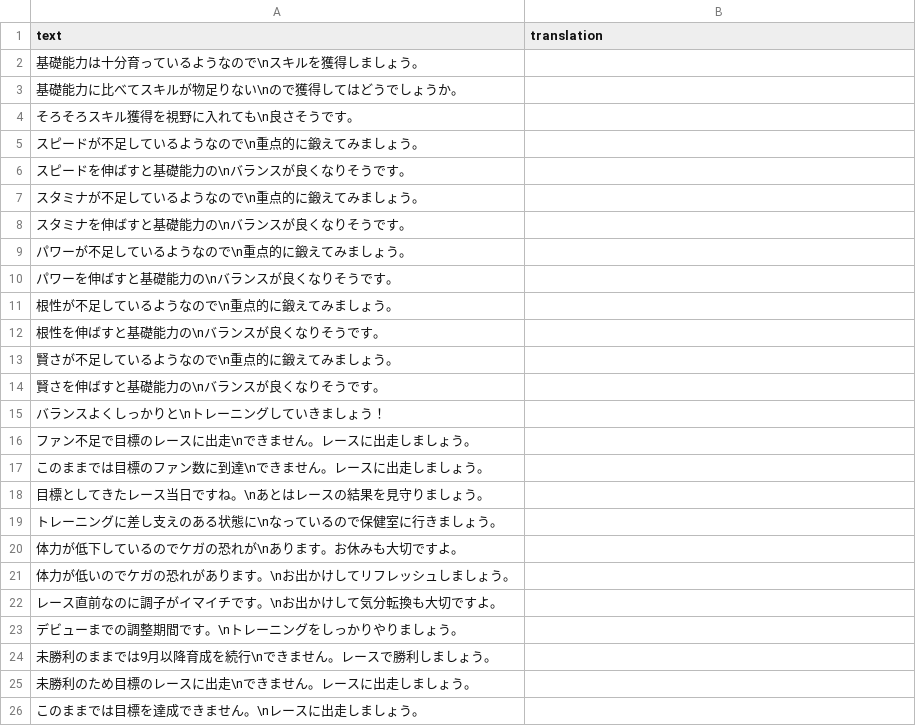
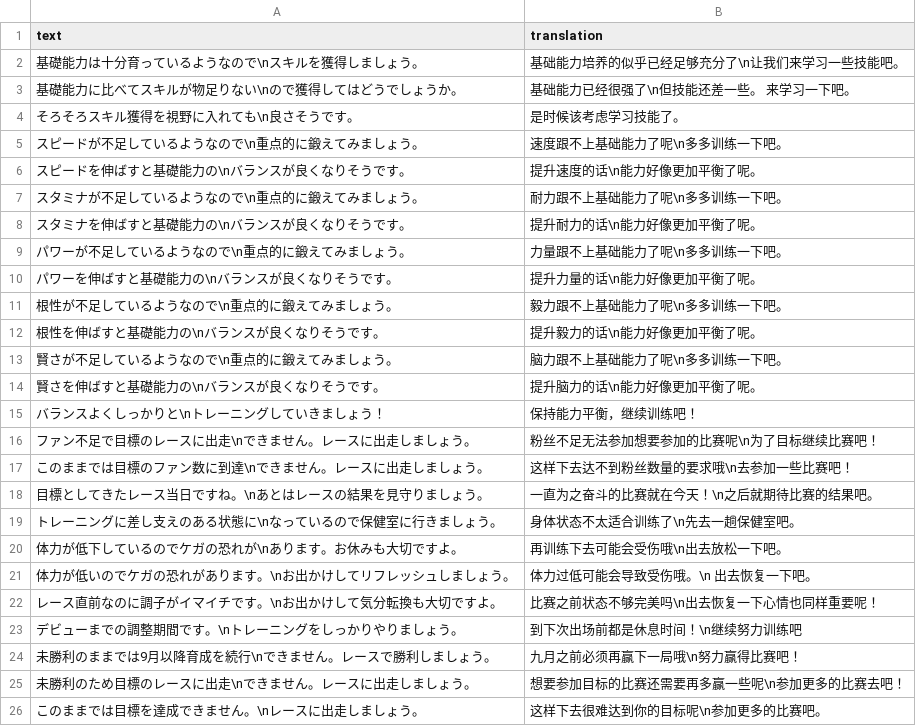
Before and after one commit to SingHill/umamusume-db-translate-zh, a CSV file: src/data/advice.csv, drawn as a sheet.

Commit message:
Add advice.csv

```diff
--- a/src/data/advice.csv
+++ b/src/data/advice.csv
@@ -1,26 +1,26 @@
 "text", "translation"
-"基礎能力は十分育っているようなので\nスキルを獲得しましょう。",""
-"基礎能力に比べてスキルが物足りない\nので獲得してはどうでしょうか。",""
-"そろそろスキル獲得を視野に入れても\n良さそうです。",""
-"スピードが不足しているようなので\n重点的に鍛えてみましょう。",""
-"スピードを伸ばすと基礎能力の\nバランスが良くなりそうです。",""
-"スタミナが不足しているようなので\n重点的に鍛えてみましょう。",""
-"スタミナを伸ばすと基礎能力の\nバランスが良くなりそうです。",""
-"パワーが不足しているようなので\n重点的に鍛えてみましょう。",""
-"パワーを伸ばすと基礎能力の\nバランスが良くなりそうです。",""
-"根性が不足しているようなので\n重点的に鍛えてみましょう。",""
-"根性を伸ばすと基礎能力の\nバランスが良くなりそうです。",""
-"賢さが不足しているようなので\n重点的に鍛えてみましょう。",""
-"賢さを伸ばすと基礎能力の\nバランスが良くなりそうです。",""
-"バランスよくしっかりと\nトレーニングしていきましょう！",""
-"ファン不足で目標のレースに出走\nできません。レースに出走しましょう。",""
-"このままでは目標のファン数に到達\nできません。レースに出走しましょう。",""
-"目標としてきたレース当日ですね。\nあとはレースの結果を見守りましょう。",""
-"トレーニングに差し支えのある状態に\nなっているので保健室に行きましょう。",""
-"体力が低下しているのでケガの恐れが\nあります。お休みも大切ですよ。",""
-"体力が低いのでケガの恐れがあります。\nお出かけしてリフレッシュしましょう。",""
-"レース直前なのに調子がイマイチです。\nお出かけして気分転換も大切ですよ。",""
-"デビューまでの調整期間です。\nトレーニングをしっかりやりましょう。",""
-"未勝利のままでは9月以降育成を続行\nできません。レースで勝利しましょう。",""
-"未勝利のため目標のレースに出走\nできません。レースに出走しましょう。",""
-"このままでは目標を達成できません。\nレースに出走しましょう。",""
+"基礎能力は十分育っているようなので\nスキルを獲得しましょう。","基础能力培养的似乎已经足够充分了\n让我们来学习一些技能吧。"
+"基礎能力に比べてスキルが物足りない\nので獲得してはどうでしょうか。","基础能力已经很强了\n但技能还差一些。 来学习一下吧。"
+"そろそろスキル獲得を視野に入れても\n良さそうです。","是时候该考虑学习技能了。"
+"スピードが不足しているようなので\n重点的に鍛えてみましょう。","速度跟不上基础能力了呢\n多多训练一下吧。"
+"スピードを伸ばすと基礎能力の\nバランスが良くなりそうです。","提升速度的话\n能力好像更加平衡了呢。"
+"スタミナが不足しているようなので\n重点的に鍛えてみましょう。","耐力跟不上基础能力了呢\n多多训练一下吧。"
+"スタミナを伸ばすと基礎能力の\nバランスが良くなりそうです。","提升耐力的话\n能力好像更加平衡了呢。"
+"パワーが不足しているようなので\n重点的に鍛えてみましょう。","力量跟不上基础能力了呢\n多多训练一下吧。"
+"パワーを伸ばすと基礎能力の\nバランスが良くなりそうです。","提升力量的话\n能力好像更加平衡了呢。"
+"根性が不足しているようなので\n重点的に鍛えてみましょう。","毅力跟不上基础能力了呢\n多多训练一下吧。"
+"根性を伸ばすと基礎能力の\nバランスが良くなりそうです。","提升毅力的话\n能力好像更加平衡了呢。"
+"賢さが不足しているようなので\n重点的に鍛えてみましょう。","脑力跟不上基础能力了呢\n多多训练一下吧。"
+"賢さを伸ばすと基礎能力の\nバランスが良くなりそうです。","提升脑力的话\n能力好像更加平衡了呢。"
+"バランスよくしっかりと\nトレーニングしていきましょう！","保持能力平衡，继续训练吧！"
+"ファン不足で目標のレースに出走\nできません。レースに出走しましょう。","粉丝不足无法参加想要参加的比赛呢\n为了目标继续比赛吧！"
+"このままでは目標のファン数に到達\nできません。レースに出走しましょう。","这样下去达不到粉丝数量的要求哦\n去参加一些比赛吧！"
+"目標としてきたレース当日ですね。\nあとはレースの結果を見守りましょう。","一直为之奋斗的比赛就在今天！\n之后就期待比赛的结果吧。"
+"トレーニングに差し支えのある状態に\nなっているので保健室に行きましょう。","身体状态不太适合训练了\n先去一趟保健室吧。"
+"体力が低下しているのでケガの恐れが\nあります。お休みも大切ですよ。","再训练下去可能会受伤哦\n出去放松一下吧。"
+"体力が低いのでケガの恐れがあります。\nお出かけしてリフレッシュしましょう。","体力过低可能会导致受伤哦。\n 出去恢复一下吧。"
+"レース直前なのに調子がイマイチです。\nお出かけして気分転換も大切ですよ。","比赛之前状态不够完美吗\n出去恢复一下心情也同样重要呢！"
+"デビューまでの調整期間です。\nトレーニングをしっかりやりましょう。","到下次出场前都是休息时间！\n继续努力训练吧"
+"未勝利のままでは9月以降育成を続行\nできません。レースで勝利しましょう。","九月之前必须再赢下一局哦\n努力赢得比赛吧！"
+"未勝利のため目標のレースに出走\nできません。レースに出走しましょう。","想要参加目标的比赛还需要再多赢一些呢\n参加更多的比赛去吧！"
+"このままでは目標を達成できません。\nレースに出走しましょう。","这样下去很难达到你的目标呢\n参加更多的比赛吧。"
```
